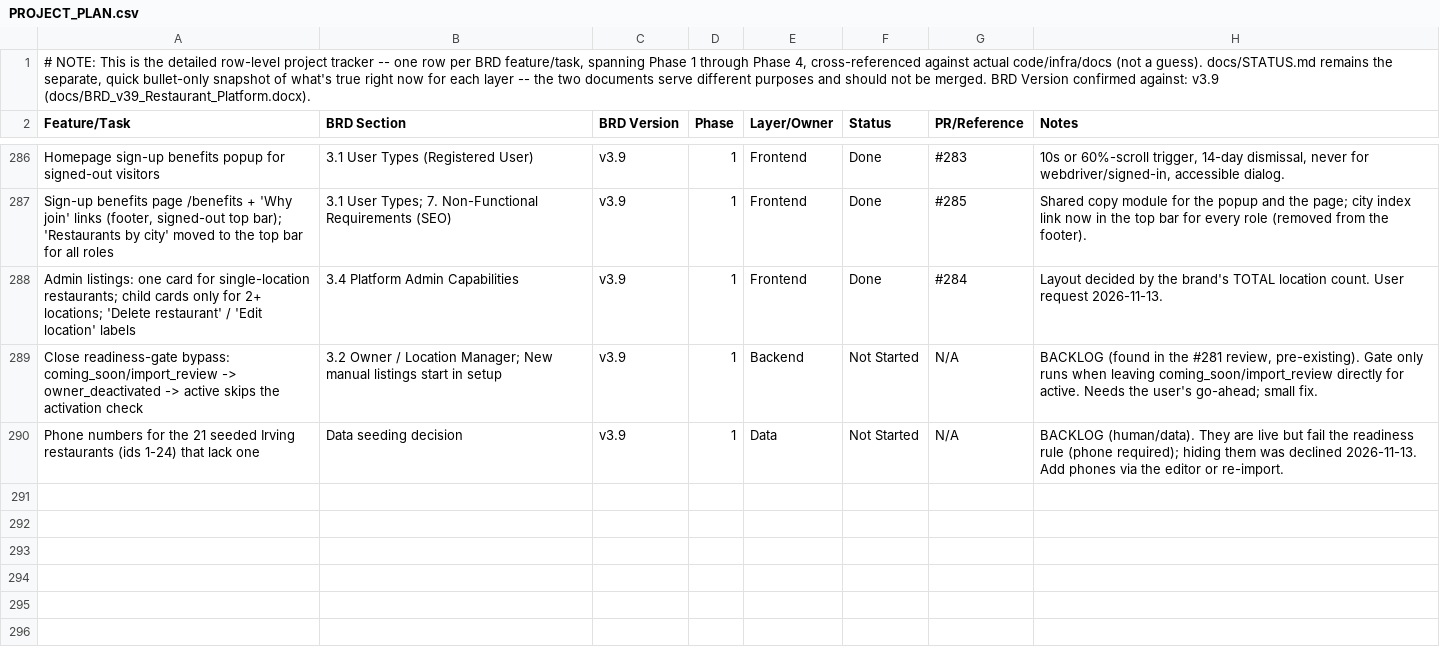
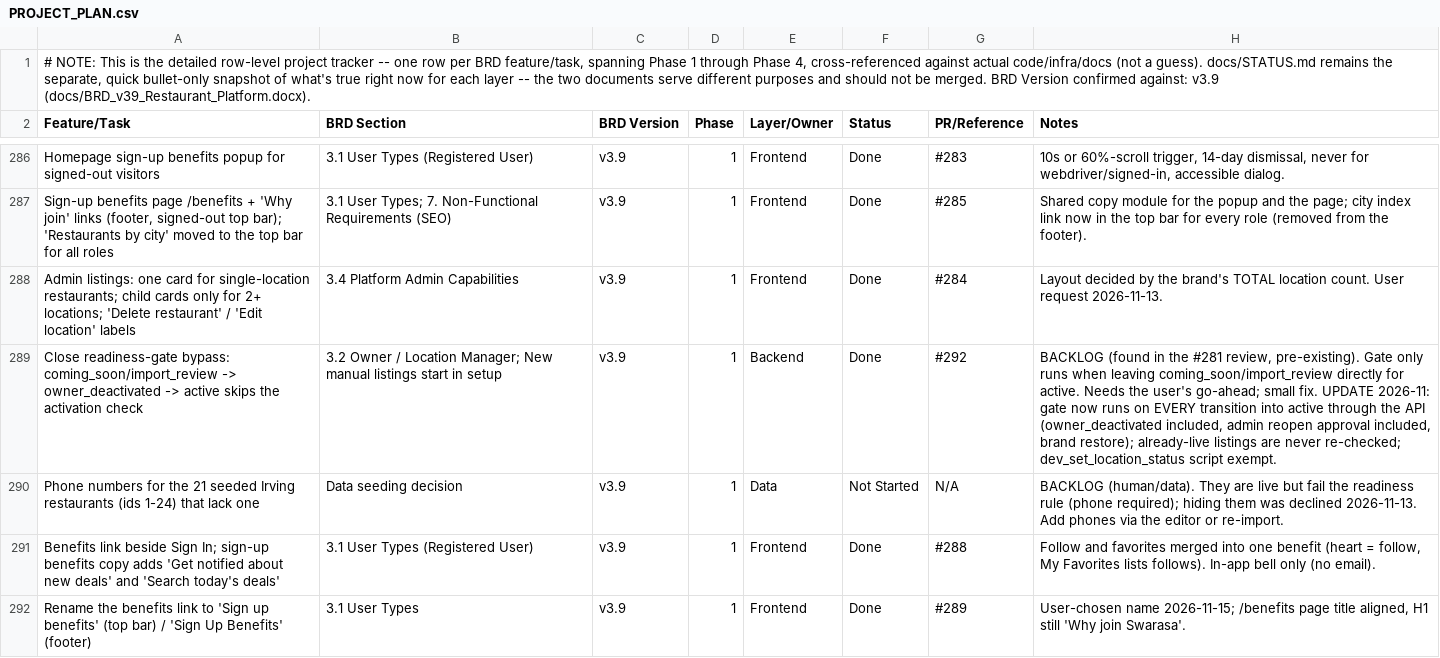
Before and after one commit to sr0626/swarasa, a CSV file: docs/PROJECT_PLAN.csv, drawn as a sheet; only a part is shown, gaps mark what is left out; the diff covers the shown part only; the diff names each change by its address in the sheet, - before the commit and + after, or states it on an @@ line.

```diff
--- a/docs/PROJECT_PLAN.csv
+++ b/docs/PROJECT_PLAN.csv
-F289 (Status): Not Started
+F289 (Status): Done
-G289 (PR/Reference): N/A
+G289 (PR/Reference): #292
-H289 (Notes): …small fix.
+H289 (Notes): …small fix. UPDATE 2026-11: gate now runs on EVERY transition into active through the API (owner_deactivated included, admin reopen approval included, brand restore); already-live listings are never re-checked; dev_set_location_status script exempt.
+row 291: Benefits link beside Sign In; sign-up benefits copy adds 'Get notified about new deals' and 'Search today's deals' | 3.1 User Types (Registered User) | v3.9 | 1 | Frontend | Done | #288 | Follow and favorites merged into one benefit (heart = follow, My Favorites lists follows). In-app bell only (no email).
+row 292: Rename the benefits link to 'Sign up benefits' (top bar) / 'Sign Up Benefits' (footer) | 3.1 User Types | v3.9 | 1 | Frontend | Done | #289 | User-chosen name 2026-11-15; /benefits page title aligned, H1 still 'Why join Swarasa'.
```
Also changed, not shown: 4 added rows and 1 edited cell elsewhere in this file, 2 other files.
